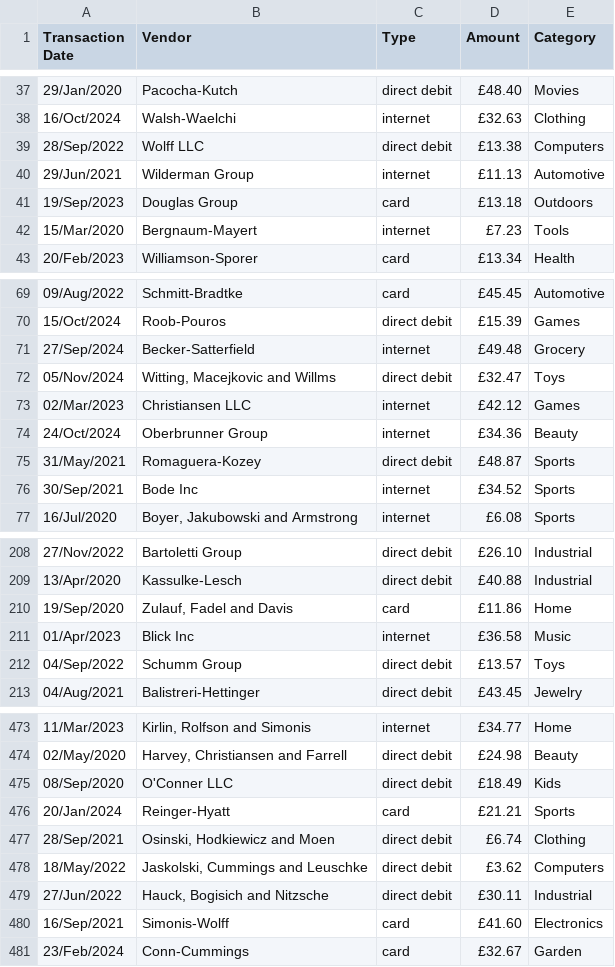
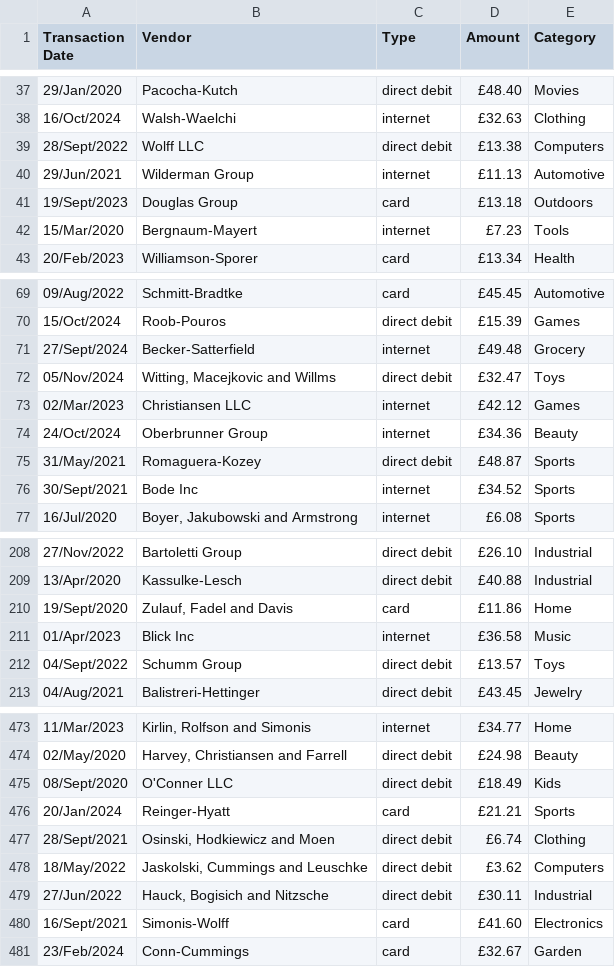
Before and after one commit to atbligh/virgin-banking-app, a CSV file: src/main/resources/transaction-data.csv, drawn as a sheet; only a part is shown, gaps mark what is left out; the diff covers the shown part only.

```diff
--- a/src/main/resources/transaction-data.csv
+++ b/src/main/resources/transaction-data.csv
@@ -38,5 +38,5 @@ Transaction Date,Vendor,Type,Amount,Category
 16/Oct/2024,Walsh-Waelchi,internet,£32.63,Clothing
-28/Sep/2022,Wolff LLC,direct debit,£13.38,Computers
+28/Sept/2022,Wolff LLC,direct debit,£13.38,Computers
 29/Jun/2021,Wilderman Group,internet,£11.13,Automotive
-19/Sep/2023,Douglas Group,card,£13.18,Outdoors
+19/Sept/2023,Douglas Group,card,£13.18,Outdoors
 15/Mar/2020,Bergnaum-Mayert,internet,£7.23,Tools
@@ -70,3 +70,3 @@ Transaction Date,Vendor,Type,Amount,Category
 15/Oct/2024,Roob-Pouros,direct debit,£15.39,Games
-27/Sep/2024,Becker-Satterfield,internet,£49.48,Grocery
+27/Sept/2024,Becker-Satterfield,internet,£49.48,Grocery
 05/Nov/2024,"Witting, Macejkovic and Willms",direct debit,£32.47,Toys
@@ -75,3 +75,3 @@ Transaction Date,Vendor,Type,Amount,Category
 31/May/2021,Romaguera-Kozey,direct debit,£48.87,Sports
-30/Sep/2021,Bode Inc,internet,£34.52,Sports
+30/Sept/2021,Bode Inc,internet,£34.52,Sports
 16/Jul/2020,"Boyer, Jakubowski and Armstrong",internet,£6.08,Sports
@@ -209,5 +209,5 @@ Transaction Date,Vendor,Type,Amount,Category
 13/Apr/2020,Kassulke-Lesch,direct debit,£40.88,Industrial
-19/Sep/2020,"Zulauf, Fadel and Davis",card,£11.86,Home
+19/Sept/2020,"Zulauf, Fadel and Davis",card,£11.86,Home
 01/Apr/2023,Blick Inc,internet,£36.58,Music
-04/Sep/2022,Schumm Group,direct debit,£13.57,Toys
+04/Sept/2022,Schumm Group,direct debit,£13.57,Toys
 04/Aug/2021,Balistreri-Hettinger,direct debit,£43.45,Jewelry
@@ -474,8 +474,8 @@ Transaction Date,Vendor,Type,Amount,Category
 02/May/2020,"Harvey, Christiansen and Farrell",direct debit,£24.98,Beauty
-08/Sep/2020,O'Conner LLC,direct debit,£18.49,Kids
+08/Sept/2020,O'Conner LLC,direct debit,£18.49,Kids
 20/Jan/2024,Reinger-Hyatt,card,£21.21,Sports
-28/Sep/2021,"Osinski, Hodkiewicz and Moen",direct debit,£6.74,Clothing
+28/Sept/2021,"Osinski, Hodkiewicz and Moen",direct debit,£6.74,Clothing
 18/May/2022,"Jaskolski, Cummings and Leuschke",direct debit,£3.62,Computers
 27/Jun/2022,"Hauck, Bogisich and Nitzsche",direct debit,£30.11,Industrial
-16/Sep/2021,Simonis-Wolff,card,£41.60,Electronics
+16/Sept/2021,Simonis-Wolff,card,£41.60,Electronics
 23/Feb/2024,Conn-Cummings,card,£32.67,Garden
```
Also changed, not shown: 35 edited cells elsewhere in this file, 1 other file.
